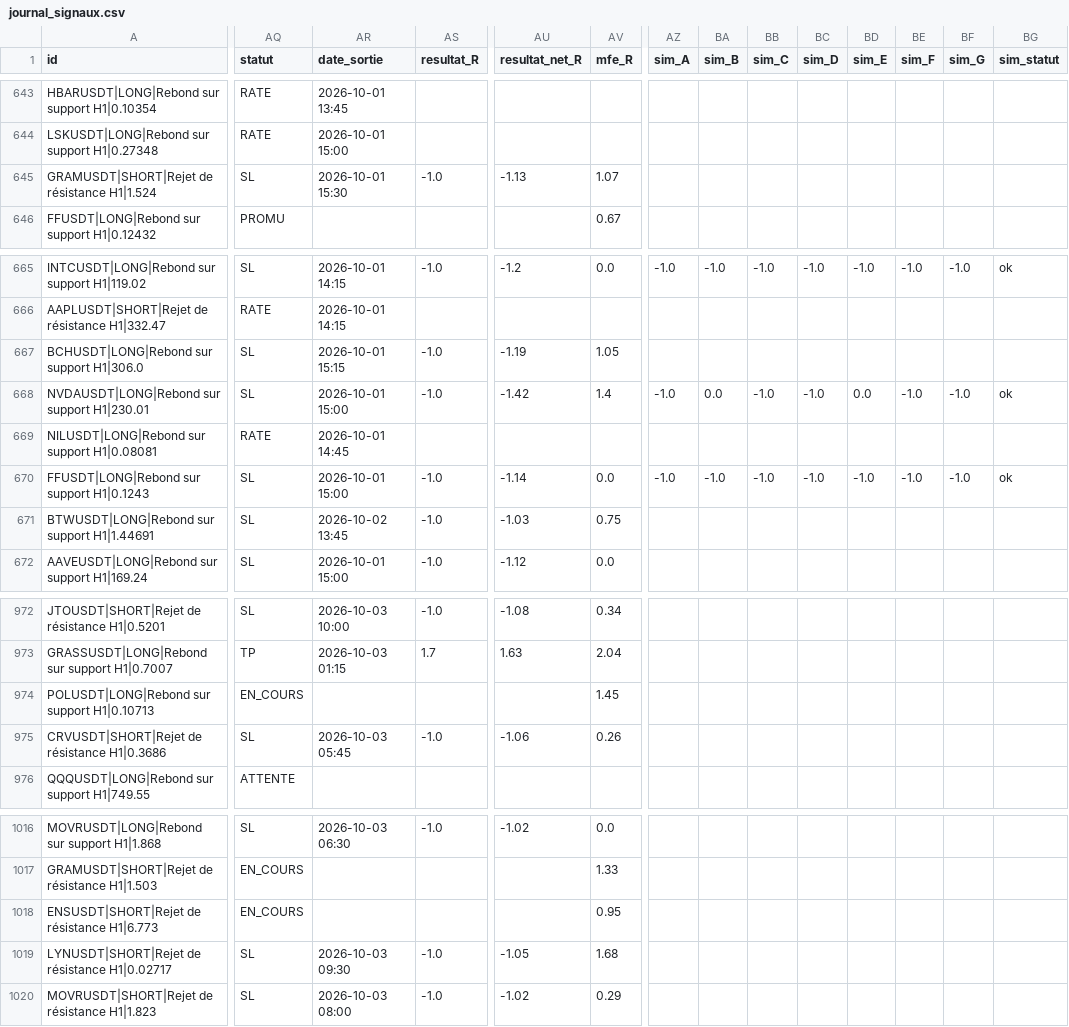
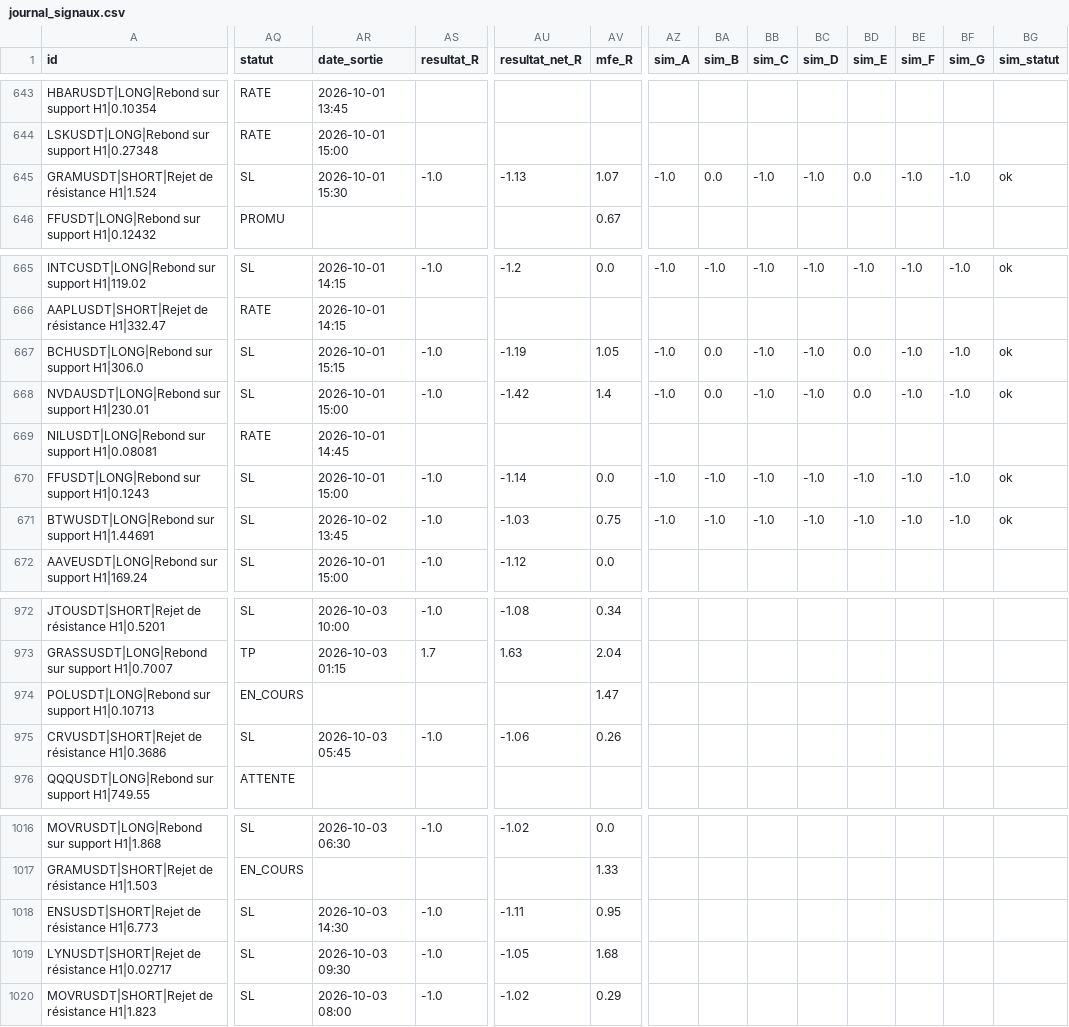
Before and after one commit to fraispropr-ship-it/crypto-pepite, a CSV file: journal_signaux.csv, drawn as a sheet; only a part is shown, gaps mark what is left out; the diff covers the shown part only; the diff names each change by its address in the sheet, - before the commit and + after, or states it on an @@ line.

Commit message:
Journal 2026-10-03 14:33 UTC

```diff
--- a/journal_signaux.csv
+++ b/journal_signaux.csv
-AZ645 (sim_A): (empty)
+AZ645 (sim_A): -1.0
-BA645 (sim_B): (empty)
+BA645 (sim_B): 0.0
-BB645 (sim_C): (empty)
+BB645 (sim_C): -1.0
-BC645 (sim_D): (empty)
+BC645 (sim_D): -1.0
-BD645 (sim_E): (empty)
+BD645 (sim_E): 0.0
-BE645 (sim_F): (empty)
+BE645 (sim_F): -1.0
-BF645 (sim_G): (empty)
+BF645 (sim_G): -1.0
-BG645 (sim_statut): (empty)
+BG645 (sim_statut): ok
-AZ667 (sim_A): (empty)
+AZ667 (sim_A): -1.0
-BA667 (sim_B): (empty)
+BA667 (sim_B): 0.0
-BB667 (sim_C): (empty)
+BB667 (sim_C): -1.0
-BC667 (sim_D): (empty)
+BC667 (sim_D): -1.0
-BD667 (sim_E): (empty)
+BD667 (sim_E): 0.0
-BE667 (sim_F): (empty)
+BE667 (sim_F): -1.0
-BF667 (sim_G): (empty)
+BF667 (sim_G): -1.0
-BG667 (sim_statut): (empty)
+BG667 (sim_statut): ok
-AZ671 (sim_A): (empty)
+AZ671 (sim_A): -1.0
-BA671 (sim_B): (empty)
+BA671 (sim_B): -1.0
-BB671 (sim_C): (empty)
+BB671 (sim_C): -1.0
-BC671 (sim_D): (empty)
+BC671 (sim_D): -1.0
-BD671 (sim_E): (empty)
+BD671 (sim_E): -1.0
-BE671 (sim_F): (empty)
+BE671 (sim_F): -1.0
-BF671 (sim_G): (empty)
+BF671 (sim_G): -1.0
-BG671 (sim_statut): (empty)
+BG671 (sim_statut): ok
-AV974 (mfe_R): 1.45
+AV974 (mfe_R): 1.47
-AQ1018 (statut): EN_COURS
+AQ1018 (statut): SL
-AR1018 (date_sortie): (empty)
+AR1018 (date_sortie): 2026-10-03 14:30
-AS1018 (resultat_R): (empty)
+AS1018 (resultat_R): -1.0
-AU1018 (resultat_net_R): (empty)
+AU1018 (resultat_net_R): -1.11
```
Also changed, not shown: 7 edited cells elsewhere in this file, 1 other file.
